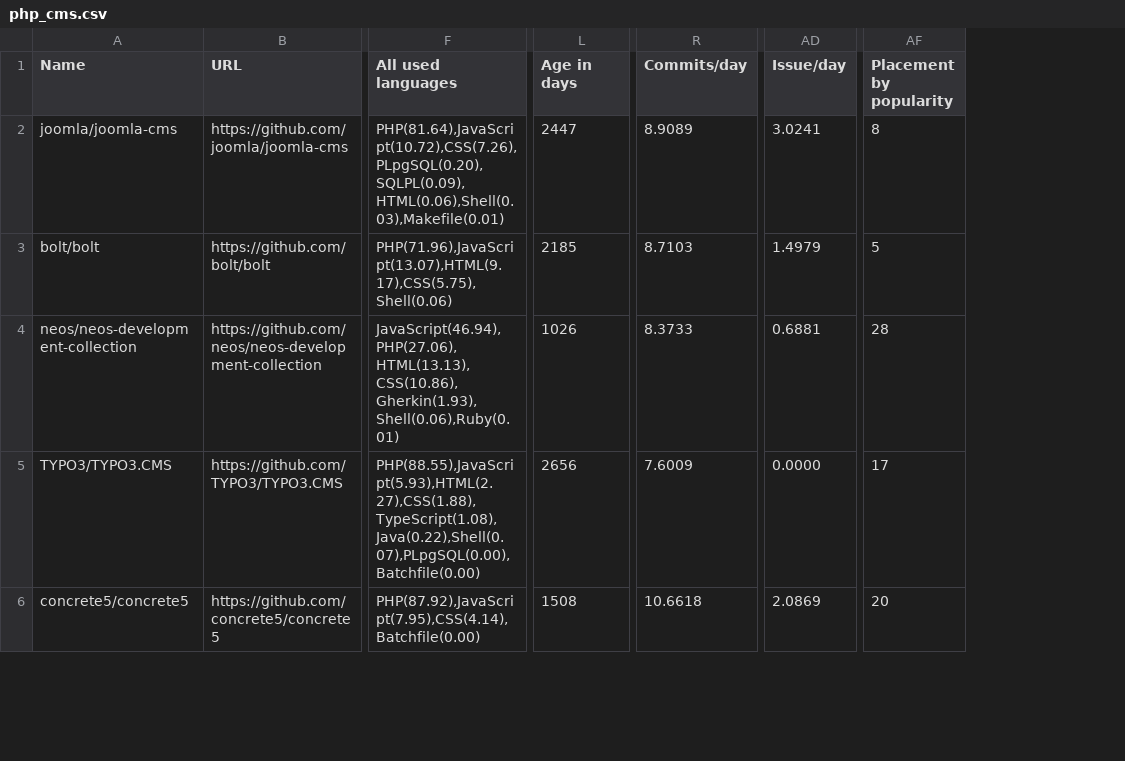
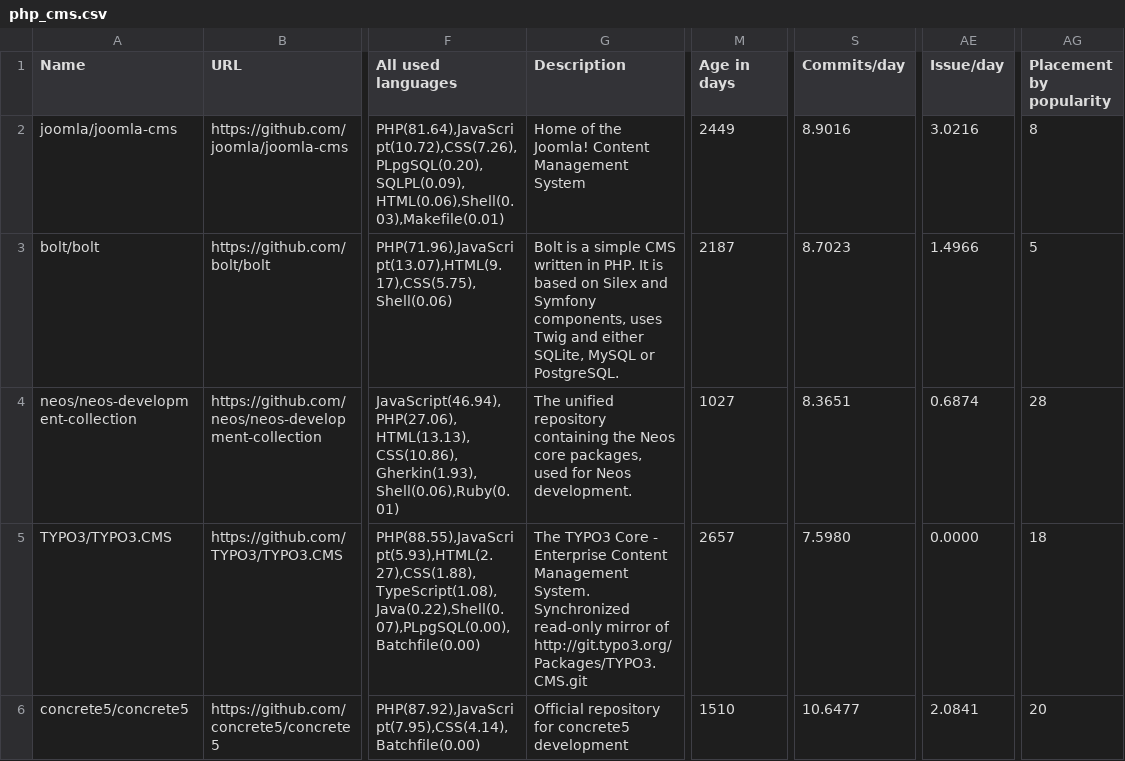
Before and after one commit to fedir/ghstat, a CSV file: stats/php_cms.csv, drawn as a sheet; only a part is shown, gaps mark what is left out; addresses are those after the commit; the diff covers the shown part only; the diff names each change by its address in the sheet, - before the commit and + after, or states it on an @@ line.

```diff
--- a/stats/php_cms.csv
+++ b/stats/php_cms.csv
+column G (Description), rows 2-6: Home of the Joomla! Content Management System | Bolt is a simple CMS written in PHP. It is based on Silex and Symfony components, uses Twig and either SQLite, MySQL or PostgreSQL. | The unified repository containing the Neos core packages, used for Neos development. | The TYPO3 Core - Enterprise Content Management System. Synchronized read-only mirror of http://git.typo3.org/Packages/TYPO3.CMS.git | Official repository for concrete5 development
-M2 (Age in days): 2447
+M2 (Age in days): 2449
-S2 (Commits/day): 8.9089
+S2 (Commits/day): 8.9016
-AE2 (Issue/day): 3.0241
+AE2 (Issue/day): 3.0216
-M3 (Age in days): 2185
+M3 (Age in days): 2187
-S3 (Commits/day): 8.7103
+S3 (Commits/day): 8.7023
-AE3 (Issue/day): 1.4979
+AE3 (Issue/day): 1.4966
-M4 (Age in days): 1026
+M4 (Age in days): 1027
-S4 (Commits/day): 8.3733
+S4 (Commits/day): 8.3651
-AE4 (Issue/day): 0.6881
+AE4 (Issue/day): 0.6874
-M5 (Age in days): 2656
+M5 (Age in days): 2657
-S5 (Commits/day): 7.6009
+S5 (Commits/day): 7.5980
-AG5 (Placement by popularity): 17
+AG5 (Placement by popularity): 18
-M6 (Age in days): 1508
+M6 (Age in days): 1510
-S6 (Commits/day): 10.6618
+S6 (Commits/day): 10.6477
-AE6 (Issue/day): 2.0869
+AE6 (Issue/day): 2.0841
```
Also changed, not shown: 78 edited cells elsewhere in this file, result.csv, stats/all_cms.csv, 29 other files.
